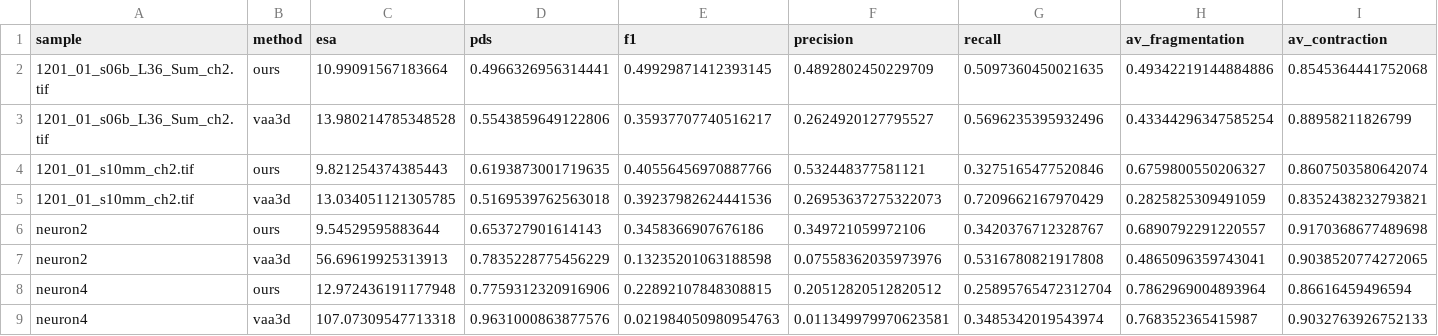
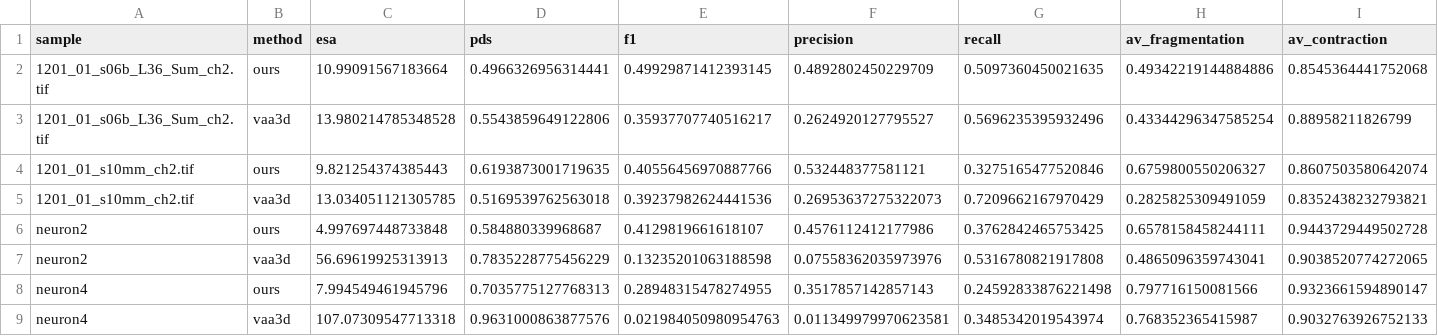
Before and after one commit to idealhuni/tracing, a CSV file: benchmark/evaluation/results_raw.csv, drawn as a sheet; only a part is shown; removed rows and columns are numbered as before the commit, all else as after; rows hold the shown columns only; the diff names each change by its address in the sheet, - before the commit and + after, or states it on an @@ line.

```diff
--- a/benchmark/evaluation/results_raw.csv
+++ b/benchmark/evaluation/results_raw.csv
-row 6: neuron2 | ours | 9.54529595883644 | 0.653727901614143 | 0.3458366907676186 | 0.349721059972106 | 0.3420376712328767 | 0.6890792291220557 | 0.9170368677489698
+row 6: neuron2 | ours | 4.997697448733848 | 0.584880339968687 | 0.4129819661618107 | 0.4576112412177986 | 0.3762842465753425 | 0.6578158458244111 | 0.9443729449502728
-row 8: neuron4 | ours | 12.972436191177948 | 0.7759312320916906 | 0.22892107848308815 | 0.20512820512820512 | 0.25895765472312704 | 0.7862969004893964 | 0.86616459496594
+row 8: neuron4 | ours | 7.994549461945796 | 0.7035775127768313 | 0.28948315478274955 | 0.3517857142857143 | 0.24592833876221498 | 0.797716150081566 | 0.9323661594890147
```
Also changed, not shown: 9 other files.
